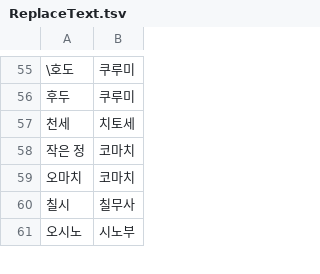
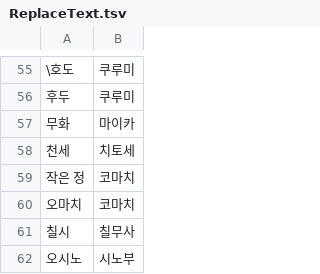
Before and after one commit to re4ever/AG_Translate_new, a TSV file: ReplaceText.tsv, drawn as a sheet; only a part is shown, gaps mark what is left out; the diff names each change by its address in the sheet, - before the commit and + after, or states it on an @@ line.

```diff
--- a/ReplaceText.tsv
+++ b/ReplaceText.tsv
+row 57: 무화 | 마이카
```
Also changed, not shown: 33 other files.
